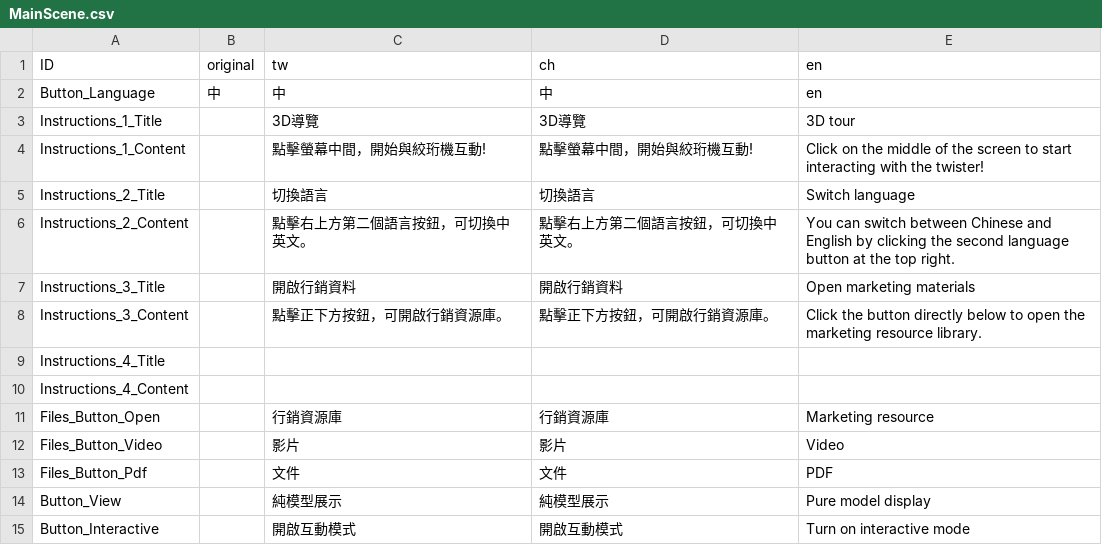
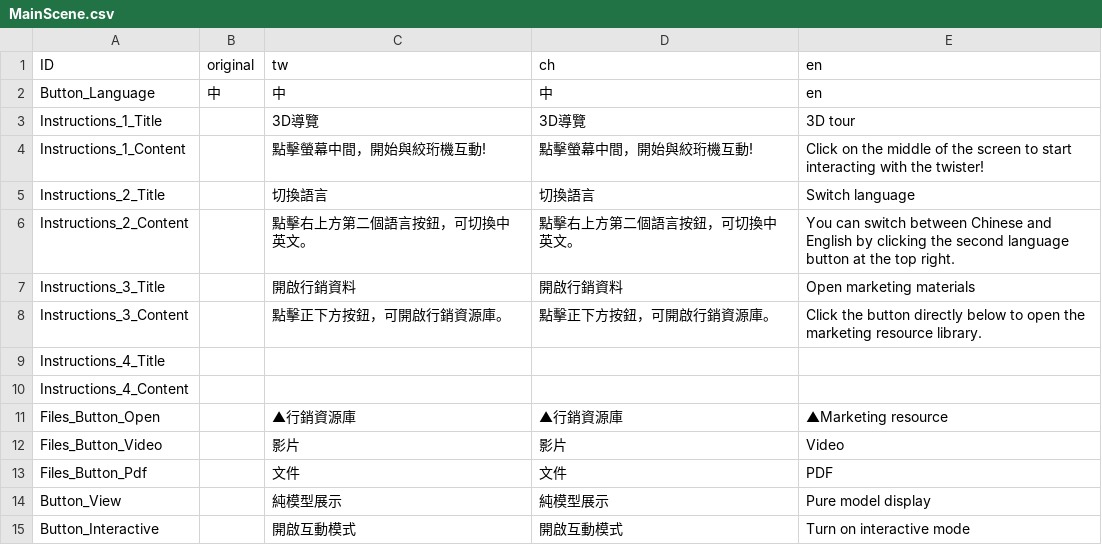
Before and after one commit to WhatsNowStudio/SIRUBA_3DShowcase, a CSV file: Assets/Resources/MainScene.csv, drawn as a sheet.

```diff
--- a/Assets/Resources/MainScene.csv
+++ b/Assets/Resources/MainScene.csv
@@ -10,3 +10,3 @@ Instructions_4_Title,,,,
 Instructions_4_Content,,,,
-Files_Button_Open,,行銷資源庫,行銷資源庫,Marketing resource
+Files_Button_Open,,▲行銷資源庫,▲行銷資源庫,▲Marketing resource
 Files_Button_Video,,影片,影片,Video
```
Also changed, not shown: 13 other files.
